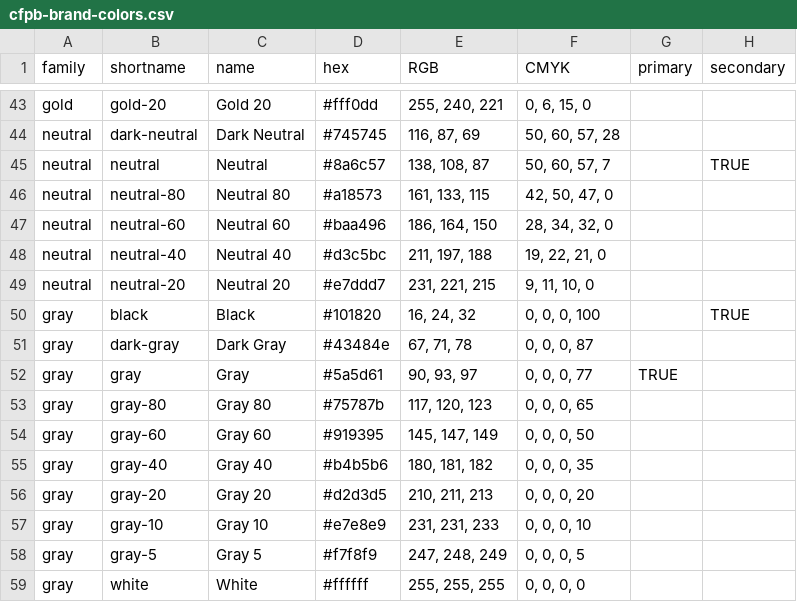
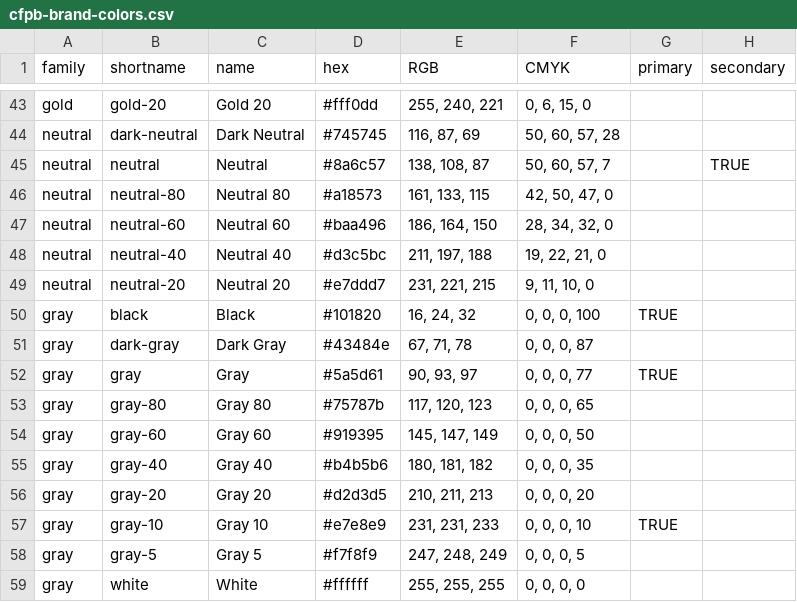
Before and after one commit to cfpb/design-manual, a CSV file: _data/cfpb-brand-colors.csv, drawn as a sheet; only a part is shown, gaps mark what is left out.

Commit message:
add missing colors

```diff
--- a/_data/cfpb-brand-colors.csv
+++ b/_data/cfpb-brand-colors.csv
@@ -49,3 +49,3 @@ neutral,neutral-40,Neutral 40,#d3c5bc,"211, 197, 188","19, 22, 21, 0",,
 neutral,neutral-20,Neutral 20,#e7ddd7,"231, 221, 215","9, 11, 10, 0",,
-gray,black,Black,#101820,"16, 24, 32","0, 0, 0, 100",,TRUE
+gray,black,Black,#101820,"16, 24, 32","0, 0, 0, 100",TRUE,
 gray,dark-gray,Dark Gray,#43484e,"67, 71, 78","0, 0, 0, 87",,
@@ -56,3 +56,3 @@ gray,gray-40,Gray 40,#b4b5b6,"180, 181, 182","0, 0, 0, 35",,
 gray,gray-20,Gray 20,#d2d3d5,"210, 211, 213","0, 0, 0, 20",,
-gray,gray-10,Gray 10,#e7e8e9,"231, 231, 233","0, 0, 0, 10",,
+gray,gray-10,Gray 10,#e7e8e9,"231, 231, 233","0, 0, 0, 10",TRUE,
 gray,gray-5,Gray 5,#f7f8f9,"247, 248, 249","0, 0, 0, 5",,
```
